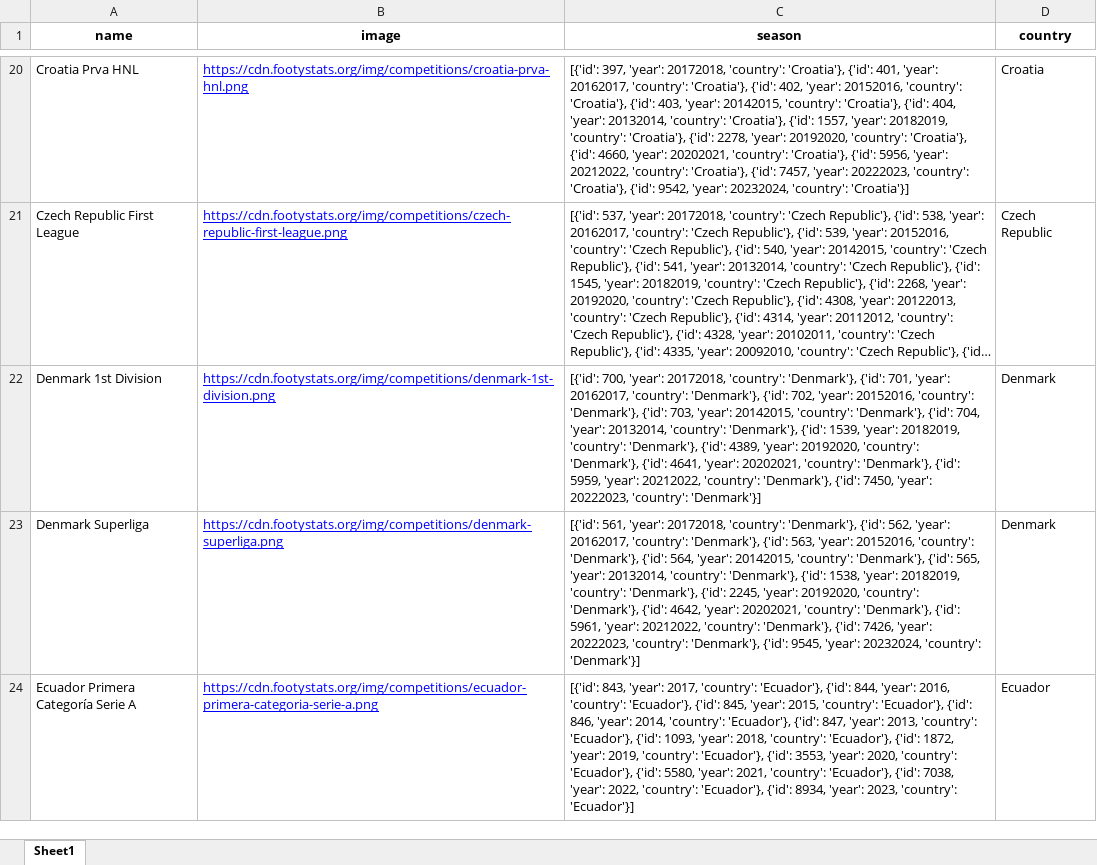
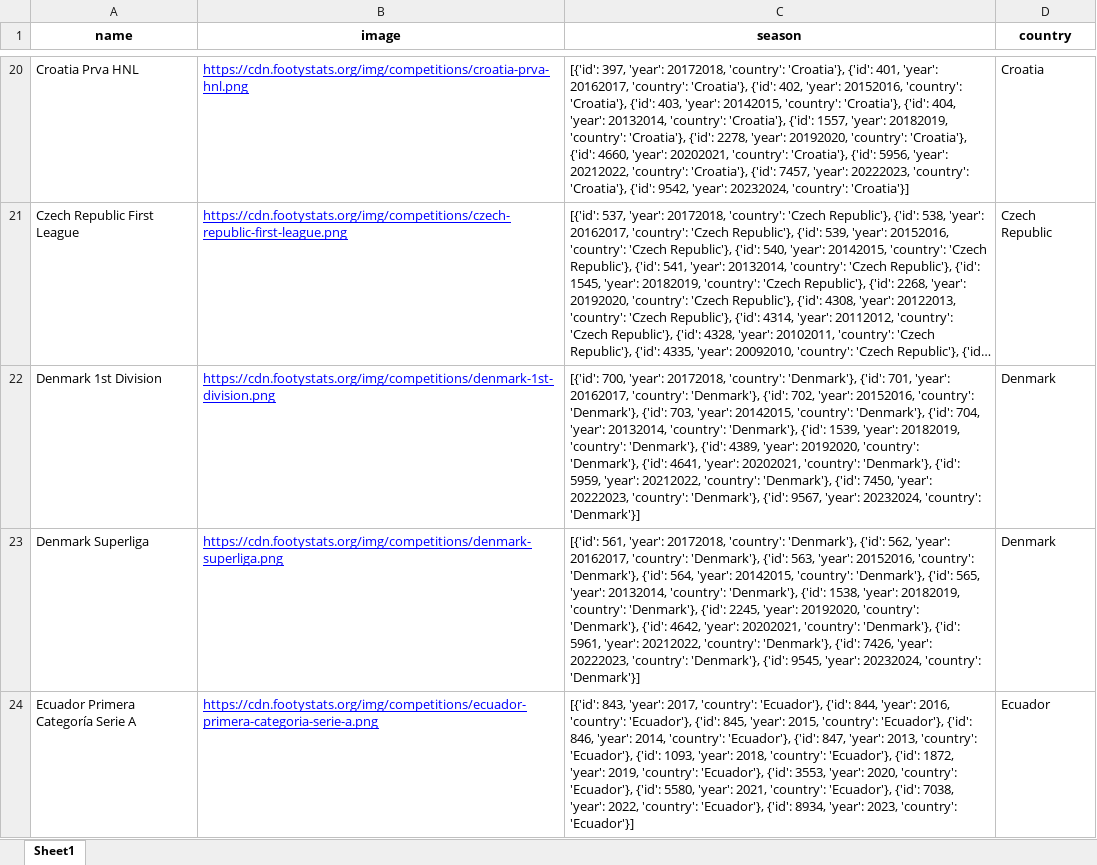
Before and after one commit to rpthiago/ARKAD, an Excel workbook: ligas.xlsx, sheet Sheet1, drawn as a sheet; only a part is shown, gaps mark what is left out; long unchanged cells end in …; values as stored, in another font and other column widths than the file's, no borders; the diff names each change by its address in the sheet, - before the commit and + after, or states it on an @@ line.

```diff
--- a/ligas.xlsx (sheet Sheet1)
+++ b/ligas.xlsx (sheet Sheet1)
-C22 (season): …20222023, 'country': 'Denmark'}]
+C22 (season): …20222023, 'country': 'Denmark'}, {'id': 9567, 'year': 20232024, 'country': 'Denmark'}]
```
Also changed, not shown: ligas_arkard.xlsx, tt.xlsx, 30 other files.
